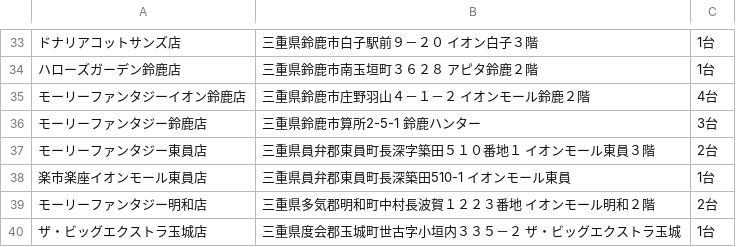
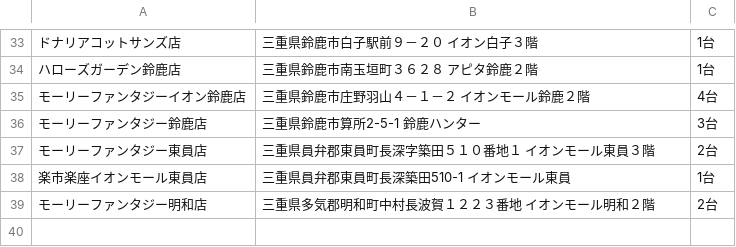
Before and after one commit to eagletmt/idolmap-data, a CSV file: aikatsu/三重県.csv, drawn as a sheet; only a part is shown, gaps mark what is left out; the diff names each change by its address in the sheet, - before the commit and + after, or states it on an @@ line.

Commit message:
Update CSV data 2018-12-10 08:07:21+09:00

```diff
--- a/aikatsu/三重県.csv
+++ b/aikatsu/三重県.csv
-row 40: ザ・ビッグエクストラ玉城店 | 三重県度会郡玉城町世古字小垣内３３５－２ ザ・ビッグエクストラ玉城 | 1台
```
Also changed, not shown: aikatsu/東京都.csv.
